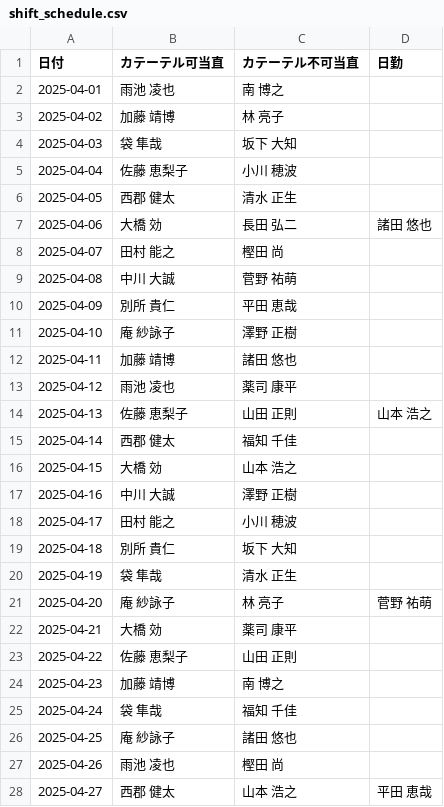
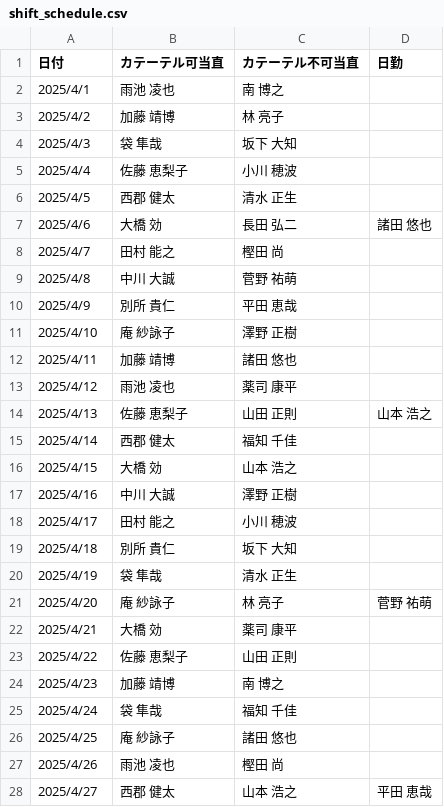
Before and after one commit to multikokoiti1998/shift_app, a CSV file: shift_manager/static/shift_schedule.csv, drawn as a sheet; only a part is shown; the diff covers the shown part only.

Commit message:
load_data_shift

```diff
--- a/shift_manager/static/shift_schedule.csv
+++ b/shift_manager/static/shift_schedule.csv
@@ -1,28 +1,28 @@
 日付,カテーテル可当直,カテーテル不可当直,日勤
-2025-04-01,雨池　凌也,南　博之,
-2025-04-02,加藤　靖博,林　亮子,
-2025-04-03,袋　隼哉,坂下　大知,
-2025-04-04,佐藤　恵梨子,小川　穂波,
-2025-04-05,西郡　健太,清水　正生,
-2025-04-06,大橋　効,長田　弘二,諸田　悠也
-2025-04-07,田村　能之,樫田　尚,
-2025-04-08,中川　大誠,菅野　祐萌,
-2025-04-09,別所　貴仁,平田　恵哉,
-2025-04-10,庵　紗詠子,澤野　正樹,
-2025-04-11,加藤　靖博,諸田　悠也,
-2025-04-12,雨池　凌也,薬司　康平,
-2025-04-13,佐藤　恵梨子,山田　正則,山本　浩之
-2025-04-14,西郡　健太,福知　千佳,
-2025-04-15,大橋　効,山本　浩之,
-2025-04-16,中川　大誠,澤野　正樹,
-2025-04-17,田村　能之,小川　穂波,
-2025-04-18,別所　貴仁,坂下　大知,
-2025-04-19,袋　隼哉,清水　正生,
-2025-04-20,庵　紗詠子,林　亮子,菅野　祐萌
-2025-04-21,大橋　効,薬司　康平,
-2025-04-22,佐藤　恵梨子,山田　正則,
-2025-04-23,加藤　靖博,南　博之,
-2025-04-24,袋　隼哉,福知　千佳,
-2025-04-25,庵　紗詠子,諸田　悠也,
-2025-04-26,雨池　凌也,樫田　尚,
-2025-04-27,西郡　健太,山本　浩之,平田　恵哉
+2025/4/1,雨池　凌也,南　博之,
+2025/4/2,加藤　靖博,林　亮子,
+2025/4/3,袋　隼哉,坂下　大知,
+2025/4/4,佐藤　恵梨子,小川　穂波,
+2025/4/5,西郡　健太,清水　正生,
+2025/4/6,大橋　効,長田　弘二,諸田　悠也
+2025/4/7,田村　能之,樫田　尚,
+2025/4/8,中川　大誠,菅野　祐萌,
+2025/4/9,別所　貴仁,平田　恵哉,
+2025/4/10,庵　紗詠子,澤野　正樹,
+2025/4/11,加藤　靖博,諸田　悠也,
+2025/4/12,雨池　凌也,薬司　康平,
+2025/4/13,佐藤　恵梨子,山田　正則,山本　浩之
+2025/4/14,西郡　健太,福知　千佳,
+2025/4/15,大橋　効,山本　浩之,
+2025/4/16,中川　大誠,澤野　正樹,
+2025/4/17,田村　能之,小川　穂波,
+2025/4/18,別所　貴仁,坂下　大知,
+2025/4/19,袋　隼哉,清水　正生,
+2025/4/20,庵　紗詠子,林　亮子,菅野　祐萌
+2025/4/21,大橋　効,薬司　康平,
+2025/4/22,佐藤　恵梨子,山田　正則,
+2025/4/23,加藤　靖博,南　博之,
+2025/4/24,袋　隼哉,福知　千佳,
+2025/4/25,庵　紗詠子,諸田　悠也,
+2025/4/26,雨池　凌也,樫田　尚,
+2025/4/27,西郡　健太,山本　浩之,平田　恵哉
```
Also changed, not shown: 3 edited cells elsewhere in this file, 3 other files.
